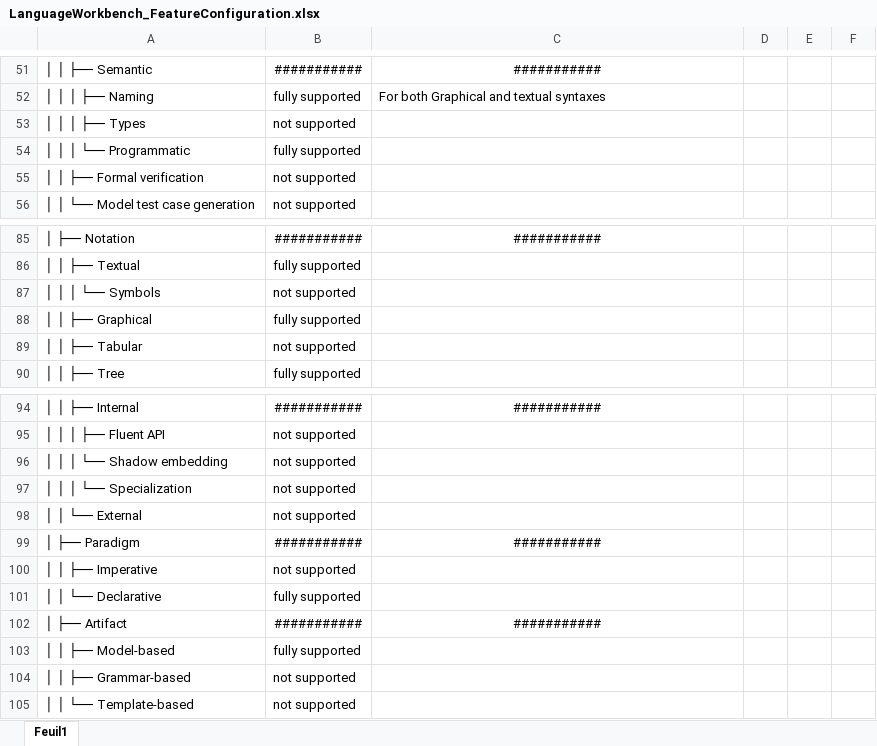
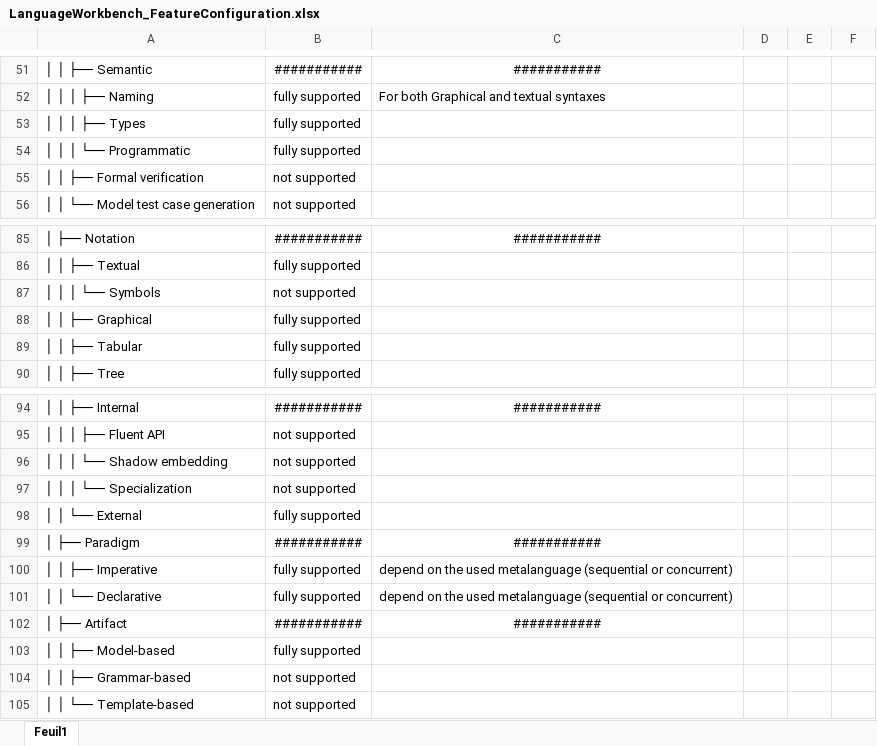
Before and after one commit to gemoc/ql-gemoc-lwb2025, an Excel workbook: docs/LanguageWorkbench_FeatureConfiguration.xlsx, sheet Feuil1, drawn as a sheet; only a part is shown, gaps mark what is left out; values as stored, in another font and other column widths than the file's, no borders; table styles not drawn; the diff names each change by its address in the sheet, - before the commit and + after, or states it on an @@ line.

```diff
--- a/docs/LanguageWorkbench_FeatureConfiguration.xlsx (sheet Feuil1)
+++ b/docs/LanguageWorkbench_FeatureConfiguration.xlsx (sheet Feuil1)
-B53: not supported
+B53: fully supported
-B89: not supported
+B89: fully supported
-B98: not supported
+B98: fully supported
-B100: not supported
+B100: fully supported
-C100:C101: (empty)
+C100:C101: depend on the used metalanguage (sequential or concurrent)
```
Also changed, not shown: docs/ModelingWorkbench_FeatureConfiguration.xlsx, 1 other file.
